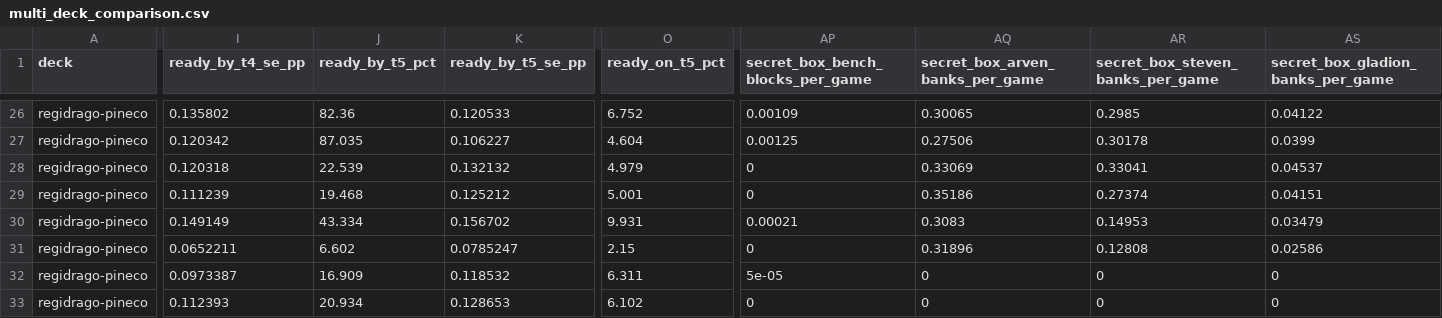
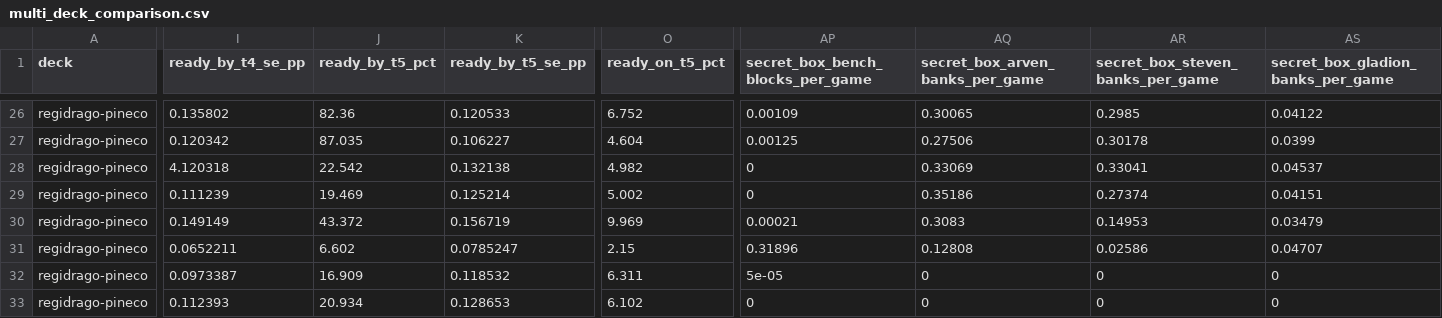
Before and after one commit to FlareZ123/pokemon-sims, a CSV file: results/multi_deck_comparison.csv, drawn as a sheet; only a part is shown, gaps mark what is left out; the diff covers the shown part only; the diff names each change by its address in the sheet, - before the commit and + after, or states it on an @@ line.

```diff
--- a/results/multi_deck_comparison.csv
+++ b/results/multi_deck_comparison.csv
-I28 (ready_by_t4_se_pp): 0.120318
+I28 (ready_by_t4_se_pp): 4.120318
-J28 (ready_by_t5_pct): 22.539
+J28 (ready_by_t5_pct): 22.542
-K28 (ready_by_t5_se_pp): 0.132132
+K28 (ready_by_t5_se_pp): 0.132138
-O28 (ready_on_t5_pct): 4.979
+O28 (ready_on_t5_pct): 4.982
-J29 (ready_by_t5_pct): 19.468
+J29 (ready_by_t5_pct): 19.469
-K29 (ready_by_t5_se_pp): 0.125212
+K29 (ready_by_t5_se_pp): 0.125214
-O29 (ready_on_t5_pct): 5.001
+O29 (ready_on_t5_pct): 5.002
-J30 (ready_by_t5_pct): 43.334
+J30 (ready_by_t5_pct): 43.372
-K30 (ready_by_t5_se_pp): 0.156702
+K30 (ready_by_t5_se_pp): 0.156719
-O30 (ready_on_t5_pct): 9.931
+O30 (ready_on_t5_pct): 9.969
-AP31 (secret_box_bench_blocks_per_game): 0
+AP31 (secret_box_bench_blocks_per_game): 0.31896
-AQ31 (secret_box_arven_banks_per_game): 0.31896
+AQ31 (secret_box_arven_banks_per_game): 0.12808
-AR31 (secret_box_steven_banks_per_game): 0.12808
+AR31 (secret_box_steven_banks_per_game): 0.02586
-AS31: 0.02586
+AS31: 0.04707
```
Also changed, not shown: 71 edited cells elsewhere in this file, 2 other files.
